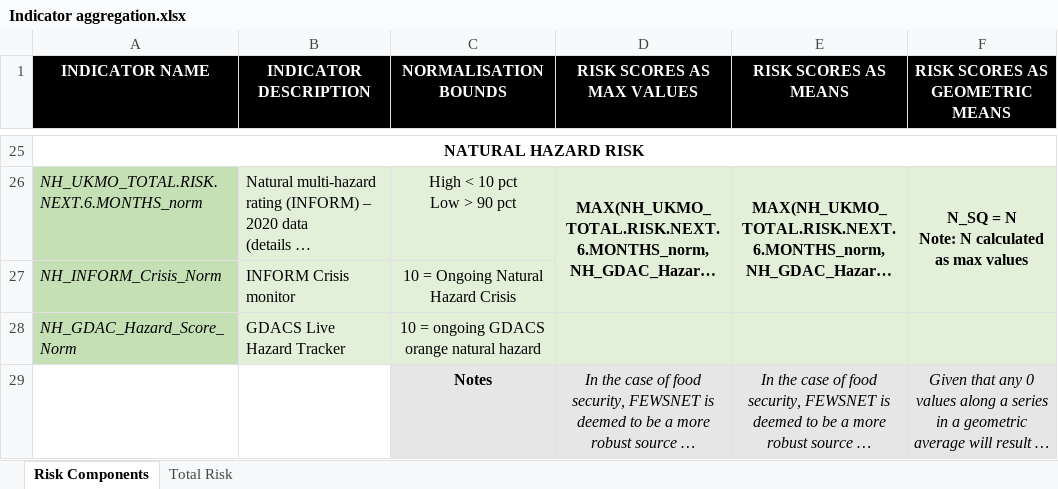
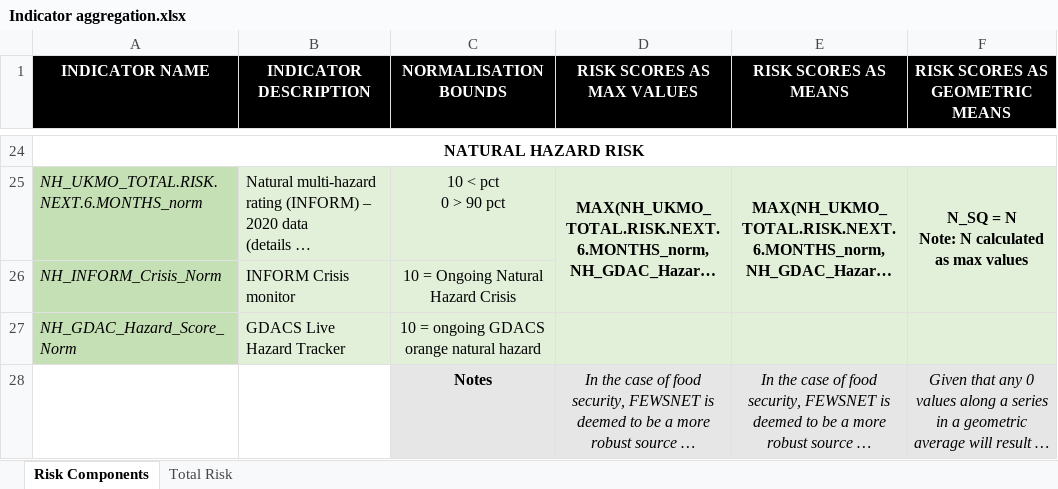
Before and after one commit to ljonestz/compoundriskdata, an Excel workbook: Risk_sheets/Indicator aggregation.xlsx, sheet Risk Components, drawn as a sheet; only a part is shown, gaps mark what is left out; long unchanged cells end in …; values as stored, in another font and other column widths than the file's, no borders; addresses are those after the commit; ↵ is a line break in a cell; the diff covers the shown part only; the diff names each change by its address in the sheet, - before the commit and + after, or states it on an @@ line.

```diff
--- a/Risk_sheets/Indicator aggregation.xlsx (sheet Risk Components)
+++ b/Risk_sheets/Indicator aggregation.xlsx (sheet Risk Components)
-C25 (NORMALISATION BOUNDS): High < 10 pct ↵ Low > 90 pct
+C25 (NORMALISATION BOUNDS): 10 < pct ↵ 0 > 90 pct
```
Also changed, not shown: 1 removed row, 23 edited cells, cell formats and merged cells elsewhere in this sheet, 9 other files.
